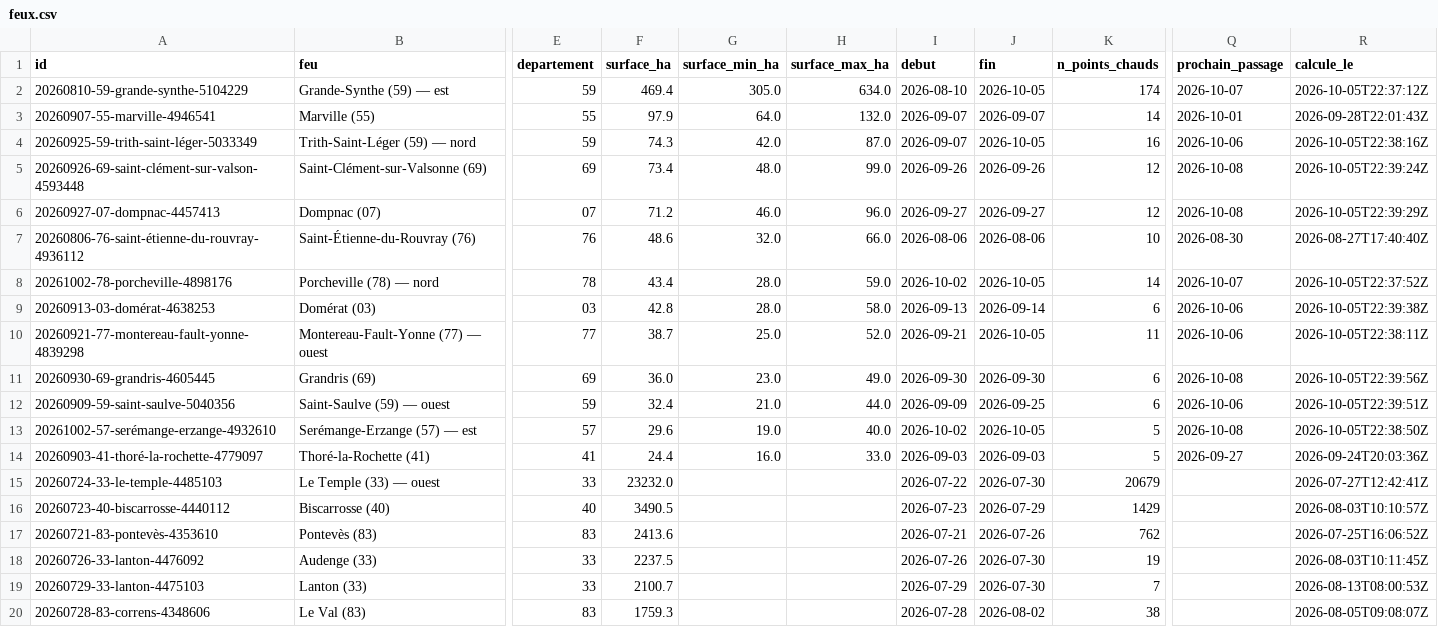
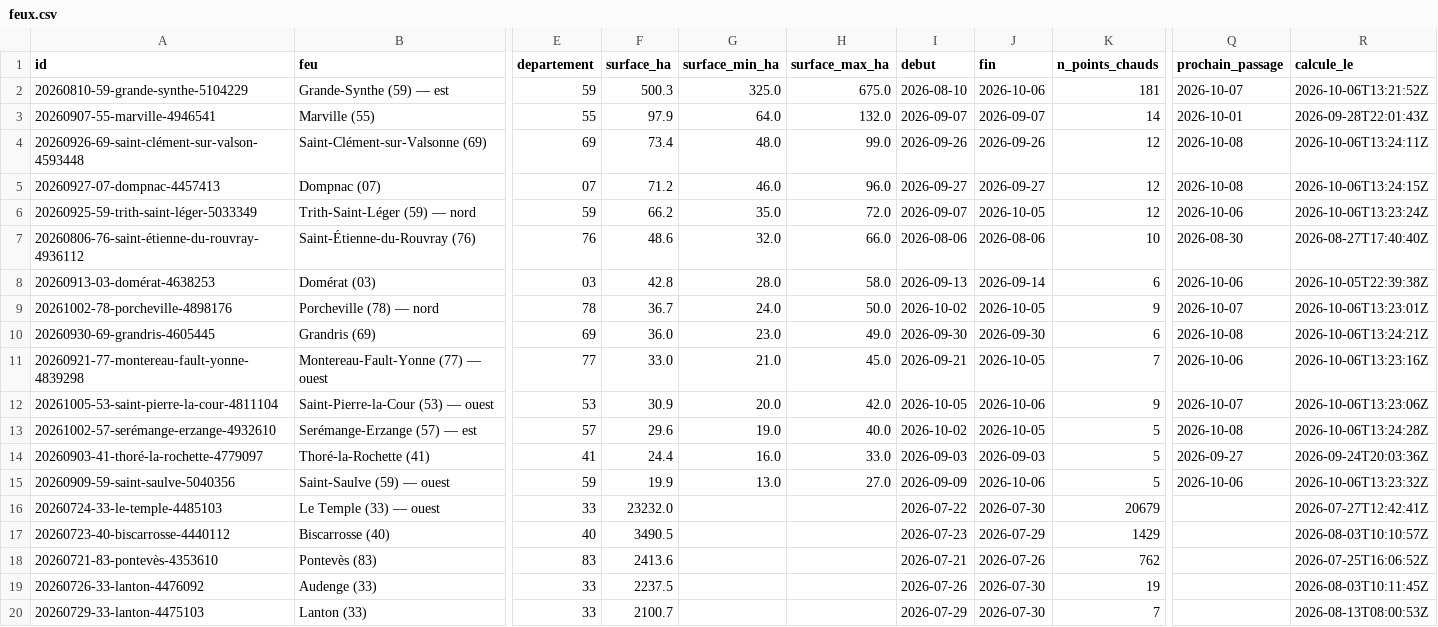
Before and after one commit to r0bp3nguin/brulis, a CSV file: site/data/feux.csv, drawn as a sheet; only a part is shown, gaps mark what is left out; the shorter side is filled out with more unchanged rows; removed rows and columns are numbered as before the commit, all else as after; rows hold the shown columns only; the diff names each change by its address in the sheet, - before the commit and + after, or states it on an @@ line.

```diff
--- a/site/data/feux.csv
+++ b/site/data/feux.csv
-F2 (surface_ha): 469.4
+F2 (surface_ha): 500.3
-G2 (surface_min_ha): 305.0
+G2 (surface_min_ha): 325.0
-H2 (surface_max_ha): 634.0
+H2 (surface_max_ha): 675.0
-J2 (fin): 2026-10-05
+J2 (fin): 2026-10-06
-K2 (n_points_chauds): 174
+K2 (n_points_chauds): 181
-R2 (calcule_le): 2026-10-05T22:37:12Z
+R2 (calcule_le): 2026-10-06T13:21:52Z
-row 4: 20260925-59-trith-saint-léger-5033349 | Trith-Saint-Léger (59) — nord | 59 | 74.3 | 42.0 | 87.0 | 2026-09-07 | 2026-10-05 | 16 | 2026-10-06 | 2026-10-05T22:38:16Z
-R4 (calcule_le): 2026-10-05T22:39:24Z
+R4 (calcule_le): 2026-10-06T13:24:11Z
-R5 (calcule_le): 2026-10-05T22:39:29Z
+R5 (calcule_le): 2026-10-06T13:24:15Z
+row 6: 20260925-59-trith-saint-léger-5033349 | Trith-Saint-Léger (59) — nord | 59 | 66.2 | 35.0 | 72.0 | 2026-09-07 | 2026-10-05 | 12 | 2026-10-06 | 2026-10-06T13:23:24Z
-row 8: 20261002-78-porcheville-4898176 | Porcheville (78) — nord | 78 | 43.4 | 28.0 | 59.0 | 2026-10-02 | 2026-10-05 | 14 | 2026-10-07 | 2026-10-05T22:37:52Z
-row 10: 20260921-77-montereau-fault-yonne-4839298 | Montereau-Fault-Yonne (77) — ouest | 77 | 38.7 | 25.0 | 52.0 | 2026-09-21 | 2026-10-05 | 11 | 2026-10-06 | 2026-10-05T22:38:11Z
+row 9: 20261002-78-porcheville-4898176 | Porcheville (78) — nord | 78 | 36.7 | 24.0 | 50.0 | 2026-10-02 | 2026-10-05 | 9 | 2026-10-07 | 2026-10-06T13:23:01Z
-R10 (calcule_le): 2026-10-05T22:39:56Z
+R10 (calcule_le): 2026-10-06T13:24:21Z
-row 12: 20260909-59-saint-saulve-5040356 | Saint-Saulve (59) — ouest | 59 | 32.4 | 21.0 | 44.0 | 2026-09-09 | 2026-09-25 | 6 | 2026-10-06 | 2026-10-05T22:39:51Z
+row 11: 20260921-77-montereau-fault-yonne-4839298 | Montereau-Fault-Yonne (77) — ouest | 77 | 33.0 | 21.0 | 45.0 | 2026-09-21 | 2026-10-05 | 7 | 2026-10-06 | 2026-10-06T13:23:16Z
+row 12: 20261005-53-saint-pierre-la-cour-4811104 | Saint-Pierre-la-Cour (53) — ouest | 53 | 30.9 | 20.0 | 42.0 | 2026-10-05 | 2026-10-06 | 9 | 2026-10-07 | 2026-10-06T13:23:06Z
-R13 (calcule_le): 2026-10-05T22:38:50Z
+R13 (calcule_le): 2026-10-06T13:24:28Z
+row 15: 20260909-59-saint-saulve-5040356 | Saint-Saulve (59) — ouest | 59 | 19.9 | 13.0 | 27.0 | 2026-09-09 | 2026-10-06 | 5 | 2026-10-06 | 2026-10-06T13:23:32Z
```
Also changed, not shown: 23 other files.
